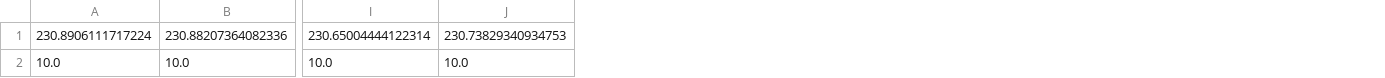
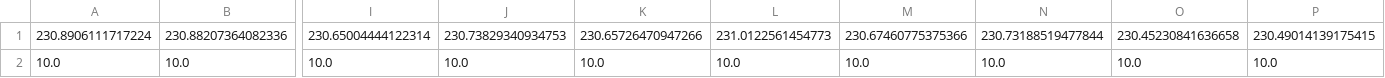
Before and after one commit to kentaroy47/vision-transformers-cifar10, a CSV file: log/log_vit_patch4.csv, drawn as a sheet; only a part is shown, gaps mark what is left out; the diff names each change by its address in the sheet, - before the commit and + after, or states it on an @@ line.

```diff
--- a/log/log_vit_patch4.csv
+++ b/log/log_vit_patch4.csv
+column K, rows 1-2: 230.65726470947266 | 10.0
+column L, rows 1-2: 231.0122561454773 | 10.0
+column M, rows 1-2: 230.67460775375366 | 10.0
+column N, rows 1-2: 230.73188519477844 | 10.0
+column O, rows 1-2: 230.45230841636658 | 10.0
+column P, rows 1-2: 230.49014139175415 | 10.0
```
Also changed, not shown: 2 other files.
